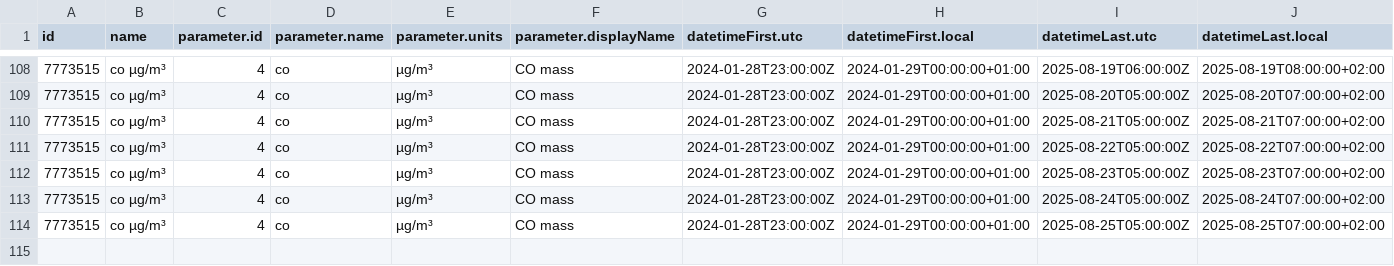
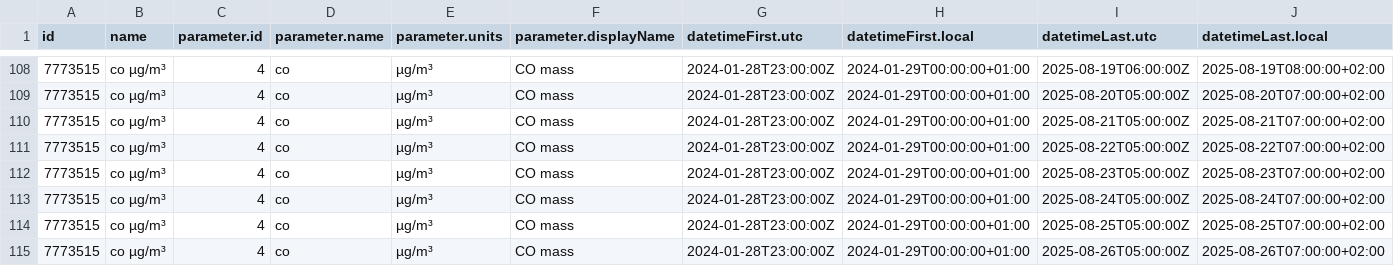
Before and after one commit to JeanCGuerrero/Practica08-airquality, a CSV file: data/air_data.csv, drawn as a sheet; only a part is shown, gaps mark what is left out; rows hold the shown columns only; the diff names each change by its address in the sheet, - before the commit and + after, or states it on an @@ line.

Commit message:
Updating Data

```diff
--- a/data/air_data.csv
+++ b/data/air_data.csv
+row 115: 7773515 | co µg/m³ | 4 | co | µg/m³ | CO mass | 2024-01-28T23:00:00Z | 2024-01-29T00:00:00+01:00 | 2025-08-26T05:00:00Z | 2025-08-26T07:00:00+02:00
```
